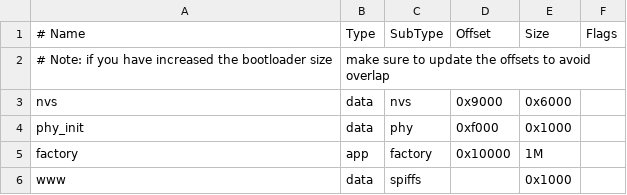
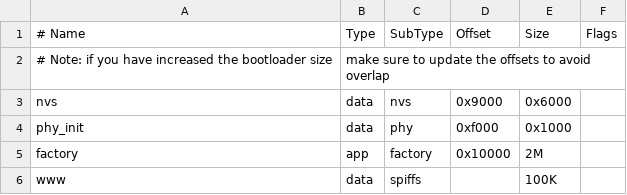
Before and after one commit to Jamm02/esp32-audio-router, a CSV file: partition_table.csv, drawn as a sheet.

```diff
--- a/partition_table.csv
+++ b/partition_table.csv
@@ -4,3 +4,3 @@ nvs,      data, nvs,     0x9000,  0x6000,
 phy_init, data, phy,     0xf000,  0x1000,
-factory,  app,  factory, 0x10000, 1M,
-www,      data, spiffs,  ,        0x1000,
+factory,  app,  factory, 0x10000, 2M,
+www,      data, spiffs,  ,        100K,
```
Also changed, not shown: 4 other files.
